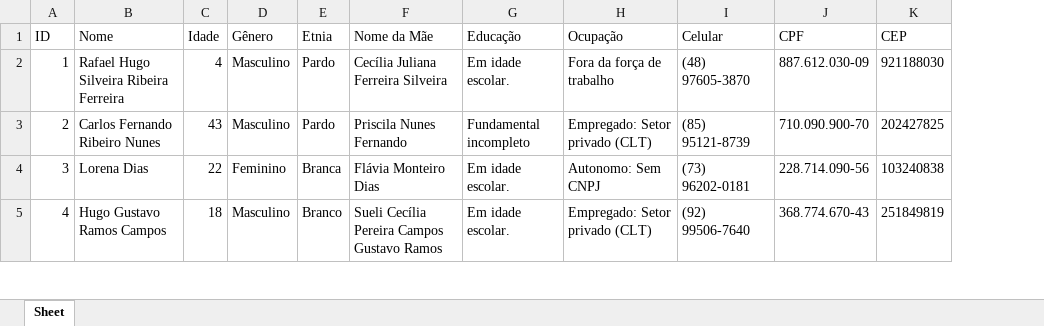
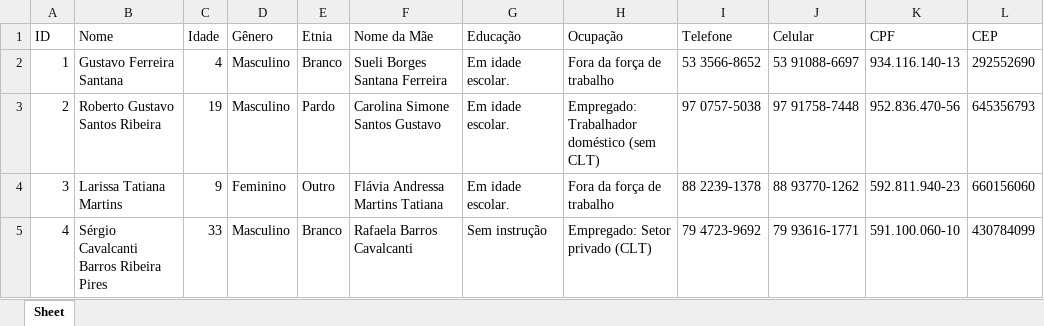
Before and after one commit to MarcosBenHurSilva/Profile_Generator, an Excel workbook: perfis_generated_openpyxl.xlsx, sheet Sheet, drawn as a sheet; only a part is shown; values as stored, in another font and other column widths than the file's, no borders; addresses are those after the commit; the diff covers the shown part only; the diff names each change by its address in the sheet, - before the commit and + after, or states it on an @@ line.

Commit message:
Celular e telefones incluidos

```diff
--- a/perfis_generated_openpyxl.xlsx (sheet Sheet)
+++ b/perfis_generated_openpyxl.xlsx (sheet Sheet)
+column I (Telefone), rows 2-5: 53 3566-8652 | 97 0757-5038 | 88 2239-1378 | 79 4723-9692
-B2 (Nome): Rafael Hugo Silveira Ribeira Ferreira
+B2 (Nome): Gustavo Ferreira Santana
-E2 (Etnia): Pardo
+E2 (Etnia): Branco
-F2 (Nome da Mãe): Cecília Juliana Ferreira Silveira
+F2 (Nome da Mãe): Sueli Borges Santana Ferreira
-J2 (Celular): (48) 97605-3870
+J2 (Celular): 53 91088-6697
-K2 (CPF): 887.612.030-09
+K2 (CPF): 934.116.140-13
-L2 (CEP): 921188030
+L2 (CEP): 292552690
-B3 (Nome): Carlos Fernando Ribeiro Nunes
+B3 (Nome): Roberto Gustavo Santos Ribeira
-C3 (Idade): 43
+C3 (Idade): 19
-F3 (Nome da Mãe): Priscila Nunes Fernando
+F3 (Nome da Mãe): Carolina Simone Santos Gustavo
-G3 (Educação): Fundamental incompleto
+G3 (Educação): Em idade escolar.
-H3 (Ocupação): Empregado: Setor privado (CLT)
+H3 (Ocupação): Empregado: Trabalhador doméstico (sem CLT)
-J3 (Celular): (85) 95121-8739
+J3 (Celular): 97 91758-7448
-K3 (CPF): 710.090.900-70
+K3 (CPF): 952.836.470-56
-L3 (CEP): 202427825
+L3 (CEP): 645356793
-B4 (Nome): Lorena Dias
+B4 (Nome): Larissa Tatiana Martins
-C4 (Idade): 22
+C4 (Idade): 9
-E4 (Etnia): Branca
+E4 (Etnia): Outro
-F4 (Nome da Mãe): Flávia Monteiro Dias
+F4 (Nome da Mãe): Flávia Andressa Martins Tatiana
-H4 (Ocupação): Autonomo: Sem CNPJ
+H4 (Ocupação): Fora da força de trabalho
-J4 (Celular): (73) 96202-0181
+J4 (Celular): 88 93770-1262
-K4 (CPF): 228.714.090-56
+K4 (CPF): 592.811.940-23
-L4 (CEP): 103240838
+L4 (CEP): 660156060
-B5 (Nome): Hugo Gustavo Ramos Campos
+B5 (Nome): Sérgio Cavalcanti Barros Ribeira Pires
-C5 (Idade): 18
+C5 (Idade): 33
-F5 (Nome da Mãe): Sueli Cecília Pereira Campos Gustavo Ramos
+F5 (Nome da Mãe): Rafaela Barros Cavalcanti
-G5 (Educação): Em idade escolar.
+G5 (Educação): Sem instrução
-J5 (Celular): (92) 99506-7640
+J5 (Celular): 79 93616-1771
-K5 (CPF): 368.774.670-43
+K5 (CPF): 591.100.060-10
-L5 (CEP): 251849819
+L5 (CEP): 430784099
```
Also changed, not shown: 53 edited cells elsewhere in this sheet, 3 other files.
